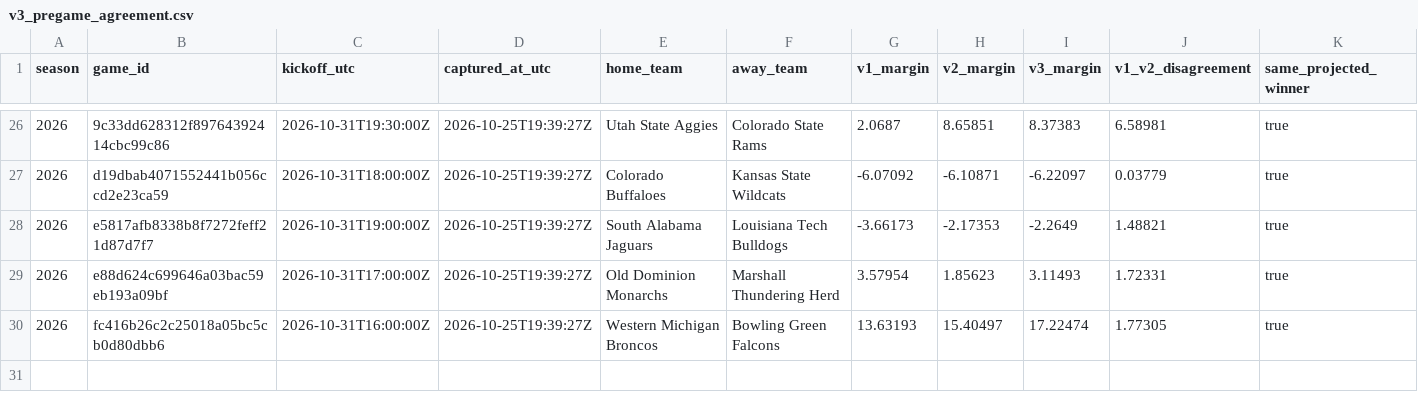
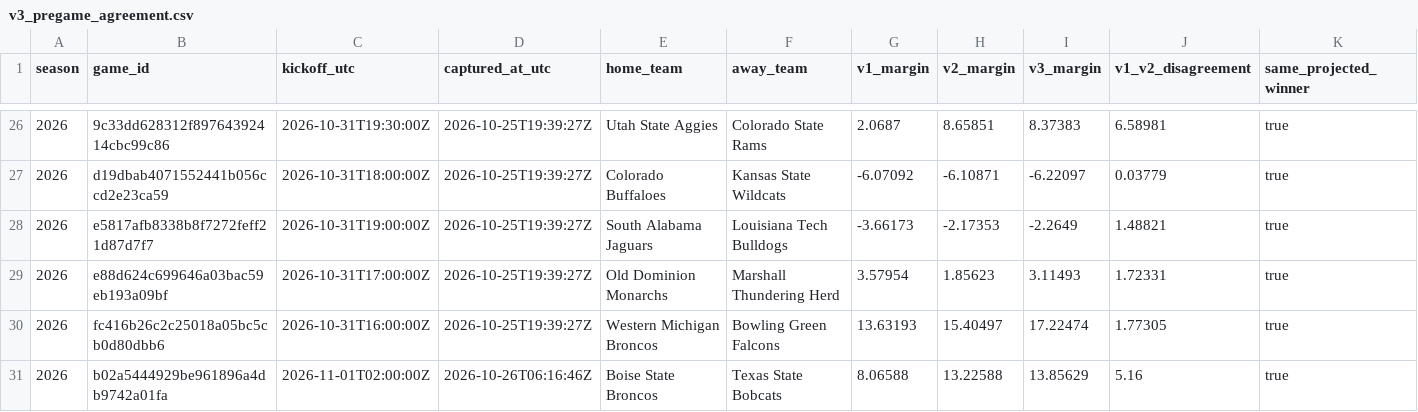
Before and after one commit to JarzCFB/codi-cfb-dashboard, a CSV file: prospective/v3_pregame_agreement.csv, drawn as a sheet; only a part is shown, gaps mark what is left out; rows hold the shown columns only; the diff names each change by its address in the sheet, - before the commit and + after, or states it on an @@ line.

```diff
--- a/prospective/v3_pregame_agreement.csv
+++ b/prospective/v3_pregame_agreement.csv
+row 31: 2026 | b02a5444929be961896a4db9742a01fa | 2026-11-01T02:00:00Z | 2026-10-26T06:16:46Z | Boise State Broncos | Texas State Bobcats | 8.06588 | 13.22588 | 13.85629 | 5.16 | true
```
Also changed, not shown: prospective/selections.csv, 2 other files.
